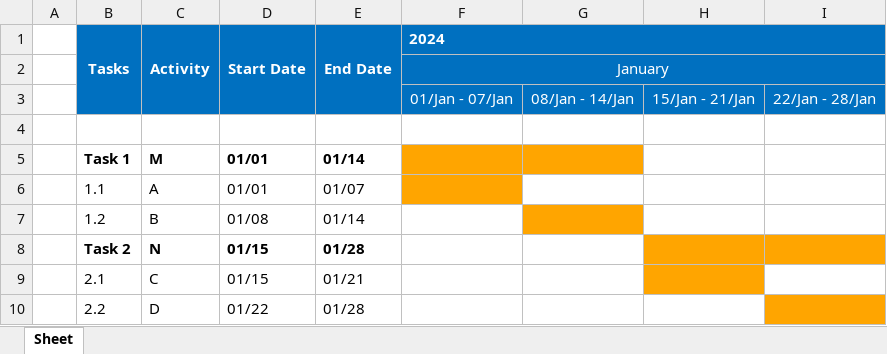
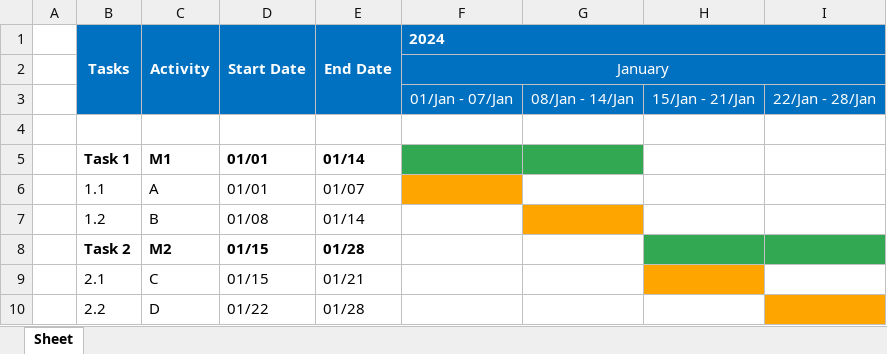
Before and after one commit to JLopez662/PMTG, an Excel workbook: chronogram.xlsx, sheet Sheet, drawn as a sheet; values as stored, in another font and other column widths than the file's, no borders; the diff names each change by its address in the sheet, - before the commit and + after, or states it on an @@ line.

Commit message:
Fix start week dates issue

```diff
--- a/chronogram.xlsx (sheet Sheet)
+++ b/chronogram.xlsx (sheet Sheet)
-C5 (Activity): M
+C5 (Activity): M1
-F5:G5 fill: #FFA500
+F5:G5 fill: #32A852
-C8 (Activity): N
+C8 (Activity): M2
-H8:I8 fill: #FFA500
+H8:I8 fill: #32A852
```
Also changed, not shown: 1 other file.
